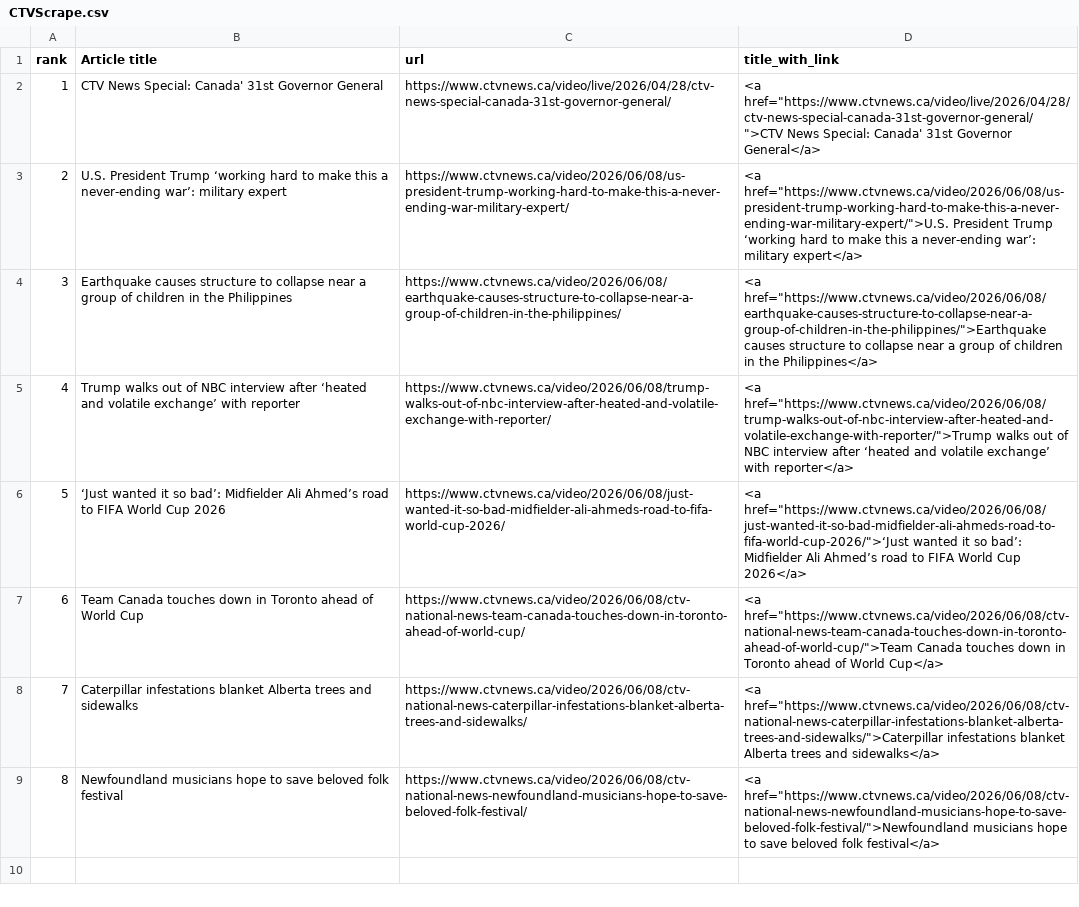
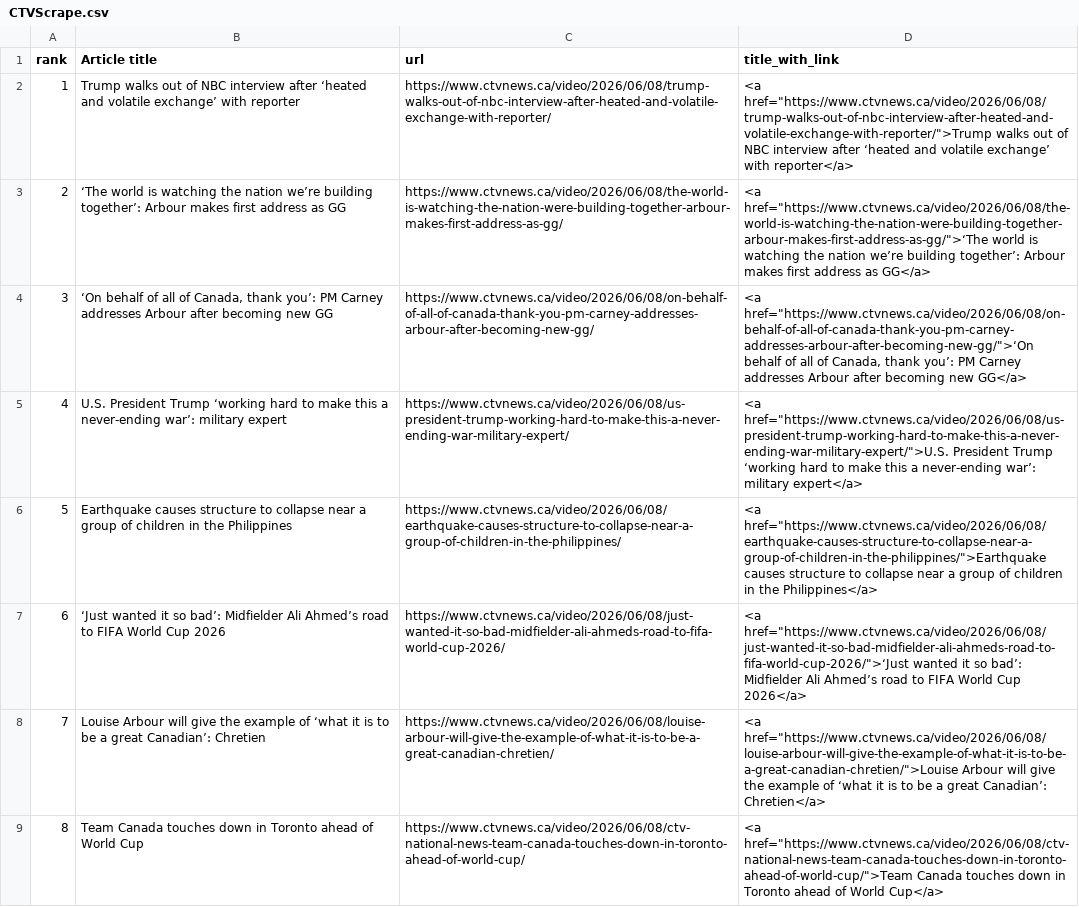
Before and after one commit to caoramckenna/canada-news-trending-stories, a CSV file: CTVScrape.csv, drawn as a sheet; removed rows and columns are numbered as before the commit, all else as after; the diff names each change by its address in the sheet, - before the commit and + after, or states it on an @@ line.

```diff
--- a/CTVScrape.csv
+++ b/CTVScrape.csv
-row 2: 1 | CTV News Special: Canada' 31st Governor General | https://www.ctvnews.ca/video/live/2026/04/28/ctv-news-special-canada-31st-governor-general/ | <a href="https://www.ctvnews.ca/video/live/2026/04/28/ctv-news-special-canada-31st-governor-general/">CTV News Special: Canada' 31st Governor General</a>
@@ row 5 moved to row 2: 1 @@
+row 3: 2 | ‘The world is watching the nation we’re building together’: Arbour makes first address as GG | https://www.ctvnews.ca/video/2026/06/08/the-world-is-watching-the-nation-were-building-together-arbour-makes-first-address-as-gg/ | <a href="https://www.ctvnews.ca/video/2026/06/08/the-world-is-watching-the-nation-were-building-together-arbour-makes-first-address-as-gg/">‘The world is watching the nation we’re building together’: Arbour makes first address as GG</a>
+row 4: 3 | ‘On behalf of all of Canada, thank you’: PM Carney addresses Arbour after becoming new GG | https://www.ctvnews.ca/video/2026/06/08/on-behalf-of-all-of-canada-thank-you-pm-carney-addresses-arbour-after-becoming-new-gg/ | <a href="https://www.ctvnews.ca/video/2026/06/08/on-behalf-of-all-of-canada-thank-you-pm-carney-addresses-arbour-after-becoming-new-gg/">‘On behalf of all of Canada, thank you’: PM Carney addresses Arbour after becoming new GG</a>
@@ column A (rank) renumbered between rows 5 and 9 @@
+row 8: 7 | Louise Arbour will give the example of ‘what it is to be a great Canadian’: Chretien | https://www.ctvnews.ca/video/2026/06/08/louise-arbour-will-give-the-example-of-what-it-is-to-be-a-great-canadian-chretien/ | <a href="https://www.ctvnews.ca/video/2026/06/08/louise-arbour-will-give-the-example-of-what-it-is-to-be-a-great-canadian-chretien/">Louise Arbour will give the example of ‘what it is to be a great Canadian’: Chretien</a>
-row 8: 7 | Caterpillar infestations blanket Alberta trees and sidewalks | https://www.ctvnews.ca/video/2026/06/08/ctv-national-news-caterpillar-infestations-blanket-alberta-trees-and-sidewalks/ | <a href="https://www.ctvnews.ca/video/2026/06/08/ctv-national-news-caterpillar-infestations-blanket-alberta-trees-and-sidewalks/">Caterpillar infestations blanket Alberta trees and sidewalks</a>
-row 9: 8 | Newfoundland musicians hope to save beloved folk festival | https://www.ctvnews.ca/video/2026/06/08/ctv-national-news-newfoundland-musicians-hope-to-save-beloved-folk-festival/ | <a href="https://www.ctvnews.ca/video/2026/06/08/ctv-national-news-newfoundland-musicians-hope-to-save-beloved-folk-festival/">Newfoundland musicians hope to save beloved folk festival</a>
```
Also changed, not shown: GlobeAndMailScrape.csv, NationalPostScrape.csv, 4 other files.
